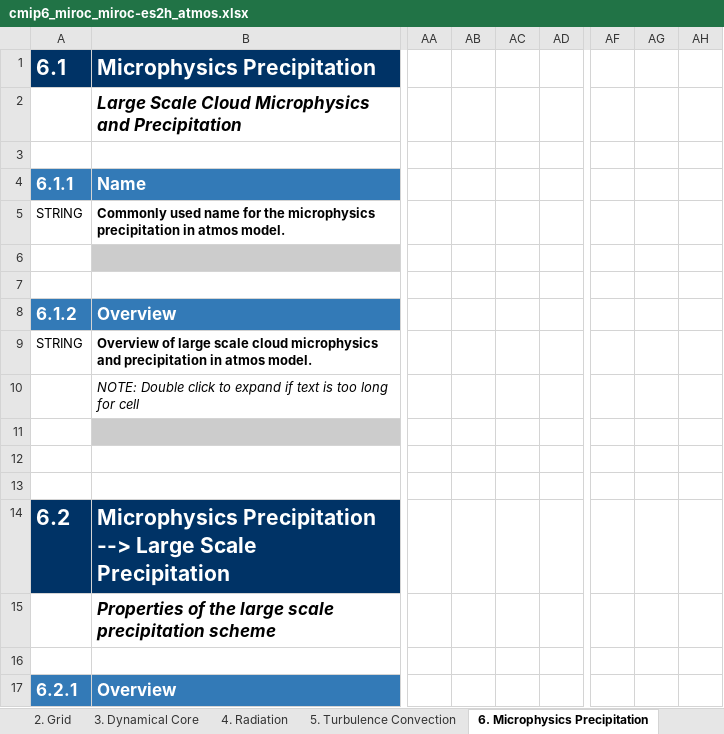
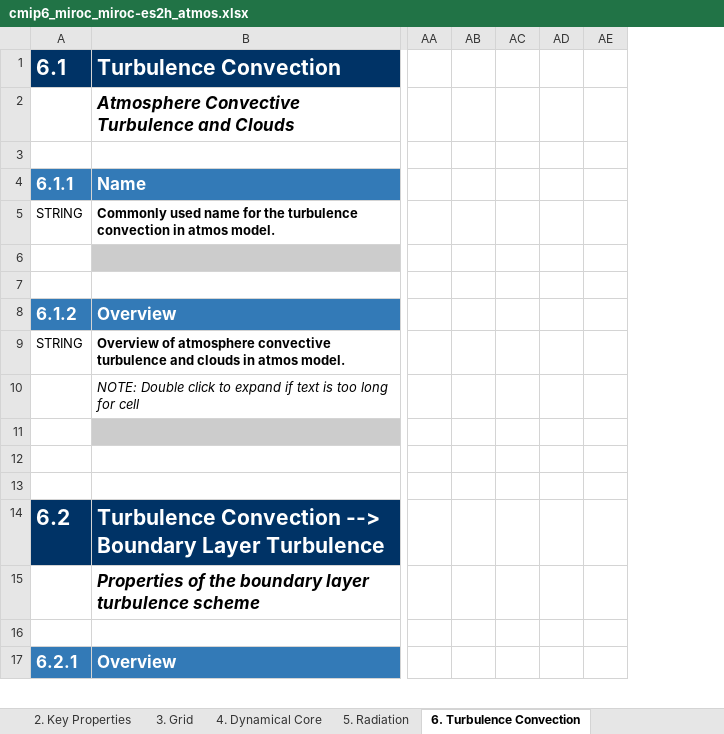
Before and after one commit to ES-DOC-INSTITUTIONAL/miroc, an Excel workbook: cmip6/models/miroc-es2h/cmip6_miroc_miroc-es2h_atmos.xlsx, sheet 6. Turbulence Convection, drawn as a sheet; only a part is shown, gaps mark what is left out; values as stored, in another font and other column widths than the file's, no borders; removed rows and columns are numbered as before the commit, all else as after; the diff covers the shown part only; the diff names each change by its address in the sheet, - before the commit and + after, or states it on an @@ line.

```diff
--- a/cmip6/models/miroc-es2h/cmip6_miroc_miroc-es2h_atmos.xlsx (sheet 6. Turbulence Convection)
+++ b/cmip6/models/miroc-es2h/cmip6_miroc_miroc-es2h_atmos.xlsx (sheet 6. Turbulence Convection)
-sheet tab: 2. Grid
+sheet tab: 2. Key Properties
-sheet tab: 3. Dynamical Core
+sheet tab: 3. Grid
-sheet tab: 4. Radiation
+sheet tab: 4. Dynamical Core
-sheet tab: 5. Turbulence Convection
+sheet tab: 5. Radiation
-sheet tab: 6. Microphysics Precipitation
+sheet tab: 6. Turbulence Convection
-column AA, empty
-column AB, empty
-column AC, empty
-column AD, empty
+column AA, empty
+column AB, empty
+column AC, empty
+column AD, empty
+column AE, empty
-column AF, empty
-column AG, empty
-column AH, empty
-B1: Microphysics Precipitation
+B1: Turbulence Convection
-B2: Large Scale Cloud Microphysics and Precipitation
+B2: Atmosphere Convective Turbulence and Clouds
-B5: …for the microphysics precipitation in atmos…
+B5: …for the turbulence convection in atmos…
-B9: Overview of large scale cloud microphysics and precipitation in atmos…
+B9: Overview of atmosphere convective turbulence and clouds in atmos…
-B14: Microphysics Precipitation --> Large Scale Precipitation
+B14: Turbulence Convection --> Boundary Layer Turbulence
-B15: …of the large scale precipitation scheme
+B15: …of the boundary layer turbulence scheme
```
Also changed, not shown: 58 added rows, 4 removed rows, 1 moved row, 4 added columns, 20 edited cells and cell formats elsewhere in this sheet, sheet 4. Dynamical Core, sheet 5. Radiation, sheet 3. Grid, sheet 7. Microphysics Precipitation, sheet 2. Key Properties, sheet 10. Gravity Waves, 4 more sheets, other sheet tabs, hidden cells, cmip6/models/miroc-es2h/cmip6_miroc_miroc-es2h_ocnbgchem.xlsx, cmip6/models/miroc-es2l/cmip6_miroc_miroc-es2l_ocnbgchem.xlsx, 38 other files.
